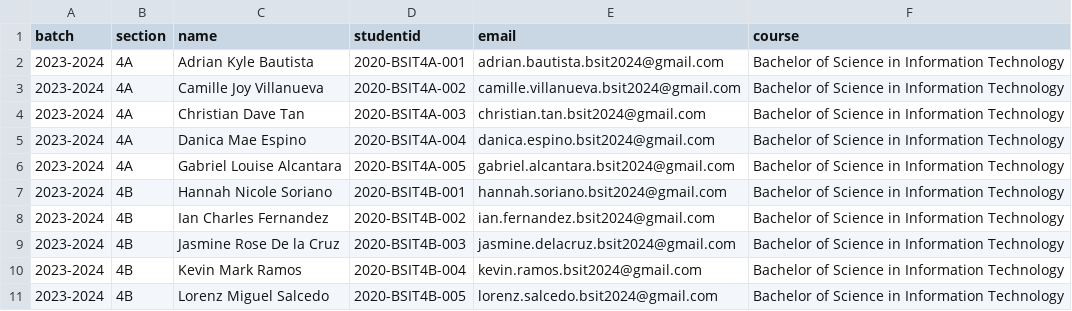
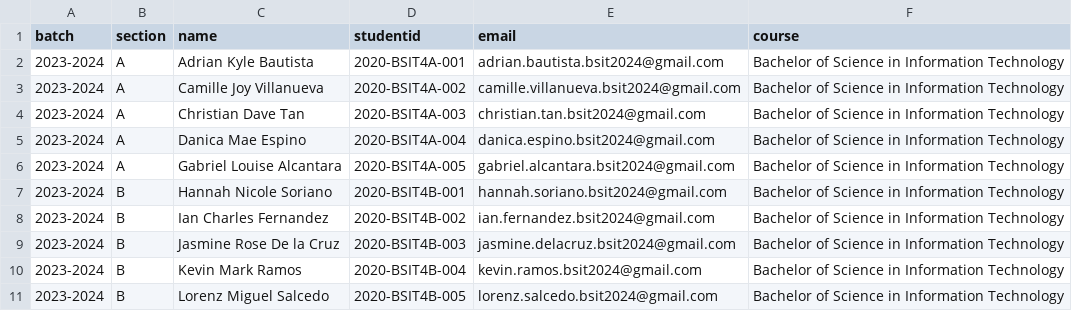
Before and after one commit to cifer-ulq/Stoned, a CSV file: alumni_batch.csv, drawn as a sheet.

Commit message:
feat(registration): standardize section, year level, course, and add CHMSU student ID generator

```diff
--- a/alumni_batch.csv
+++ b/alumni_batch.csv
@@ -1,11 +1,11 @@
 batch,section,name,studentid,email,course
-2023-2024,4A,Adrian Kyle Bautista,2020-BSIT4A-001,adrian.bautista.bsit2024@gmail.com,Bachelor of Science in Information Technology
-2023-2024,4A,Camille Joy Villanueva,2020-BSIT4A-002,camille.villanueva.bsit2024@gmail.com,Bachelor of Science in Information Technology
-2023-2024,4A,Christian Dave Tan,2020-BSIT4A-003,christian.tan.bsit2024@gmail.com,Bachelor of Science in Information Technology
-2023-2024,4A,Danica Mae Espino,2020-BSIT4A-004,danica.espino.bsit2024@gmail.com,Bachelor of Science in Information Technology
-2023-2024,4A,Gabriel Louise Alcantara,2020-BSIT4A-005,gabriel.alcantara.bsit2024@gmail.com,Bachelor of Science in Information Technology
-2023-2024,4B,Hannah Nicole Soriano,2020-BSIT4B-001,hannah.soriano.bsit2024@gmail.com,Bachelor of Science in Information Technology
-2023-2024,4B,Ian Charles Fernandez,2020-BSIT4B-002,ian.fernandez.bsit2024@gmail.com,Bachelor of Science in Information Technology
-2023-2024,4B,Jasmine Rose De la Cruz,2020-BSIT4B-003,jasmine.delacruz.bsit2024@gmail.com,Bachelor of Science in Information Technology
-2023-2024,4B,Kevin Mark Ramos,2020-BSIT4B-004,kevin.ramos.bsit2024@gmail.com,Bachelor of Science in Information Technology
-2023-2024,4B,Lorenz Miguel Salcedo,2020-BSIT4B-005,lorenz.salcedo.bsit2024@gmail.com,Bachelor of Science in Information Technology
+2023-2024,A,Adrian Kyle Bautista,2020-BSIT4A-001,adrian.bautista.bsit2024@gmail.com,Bachelor of Science in Information Technology
+2023-2024,A,Camille Joy Villanueva,2020-BSIT4A-002,camille.villanueva.bsit2024@gmail.com,Bachelor of Science in Information Technology
+2023-2024,A,Christian Dave Tan,2020-BSIT4A-003,christian.tan.bsit2024@gmail.com,Bachelor of Science in Information Technology
+2023-2024,A,Danica Mae Espino,2020-BSIT4A-004,danica.espino.bsit2024@gmail.com,Bachelor of Science in Information Technology
+2023-2024,A,Gabriel Louise Alcantara,2020-BSIT4A-005,gabriel.alcantara.bsit2024@gmail.com,Bachelor of Science in Information Technology
+2023-2024,B,Hannah Nicole Soriano,2020-BSIT4B-001,hannah.soriano.bsit2024@gmail.com,Bachelor of Science in Information Technology
+2023-2024,B,Ian Charles Fernandez,2020-BSIT4B-002,ian.fernandez.bsit2024@gmail.com,Bachelor of Science in Information Technology
+2023-2024,B,Jasmine Rose De la Cruz,2020-BSIT4B-003,jasmine.delacruz.bsit2024@gmail.com,Bachelor of Science in Information Technology
+2023-2024,B,Kevin Mark Ramos,2020-BSIT4B-004,kevin.ramos.bsit2024@gmail.com,Bachelor of Science in Information Technology
+2023-2024,B,Lorenz Miguel Salcedo,2020-BSIT4B-005,lorenz.salcedo.bsit2024@gmail.com,Bachelor of Science in Information Technology
```
Also changed, not shown: 14 other files.
